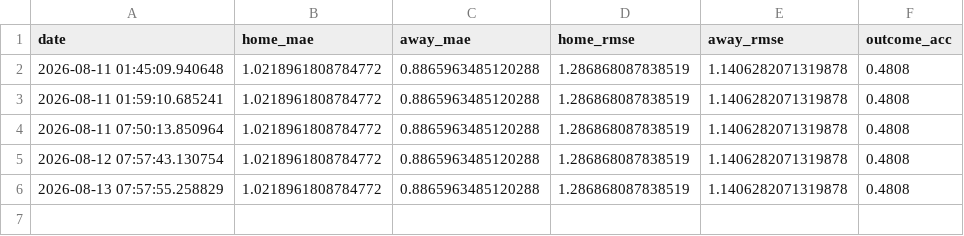
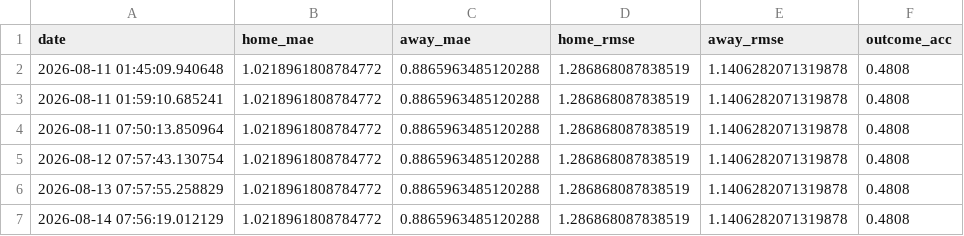
Before and after one commit to gmalbert/belgium-soccer, a CSV file: data_files/poisson_metrics_history.csv, drawn as a sheet.

```diff
--- a/data_files/poisson_metrics_history.csv
+++ b/data_files/poisson_metrics_history.csv
@@ -6 +6,2 @@ date,home_mae,away_mae,home_rmse,away_rmse,outcome_acc
 2026-08-13 07:57:55.258829,1.0218961808784772,0.8865963485120288,1.286868087838519,1.1406282071319878,0.4808
+2026-08-14 07:56:19.012129,1.0218961808784772,0.8865963485120288,1.286868087838519,1.1406282071319878,0.4808
```
Also changed, not shown: data_files/all_teams.csv, data_files/upcoming_fixtures.csv, 9 other files.
